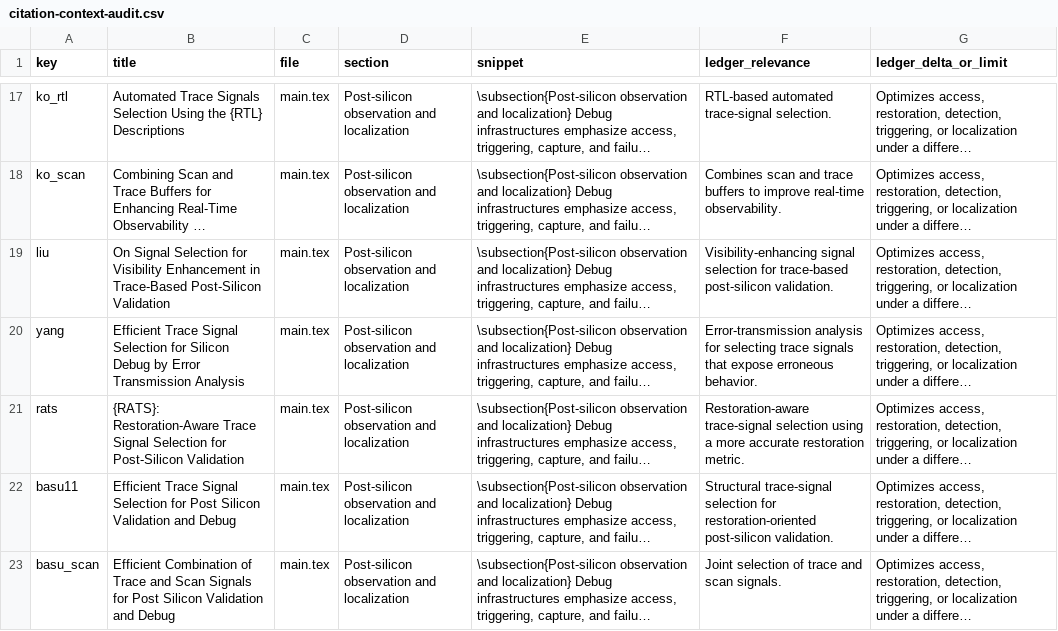
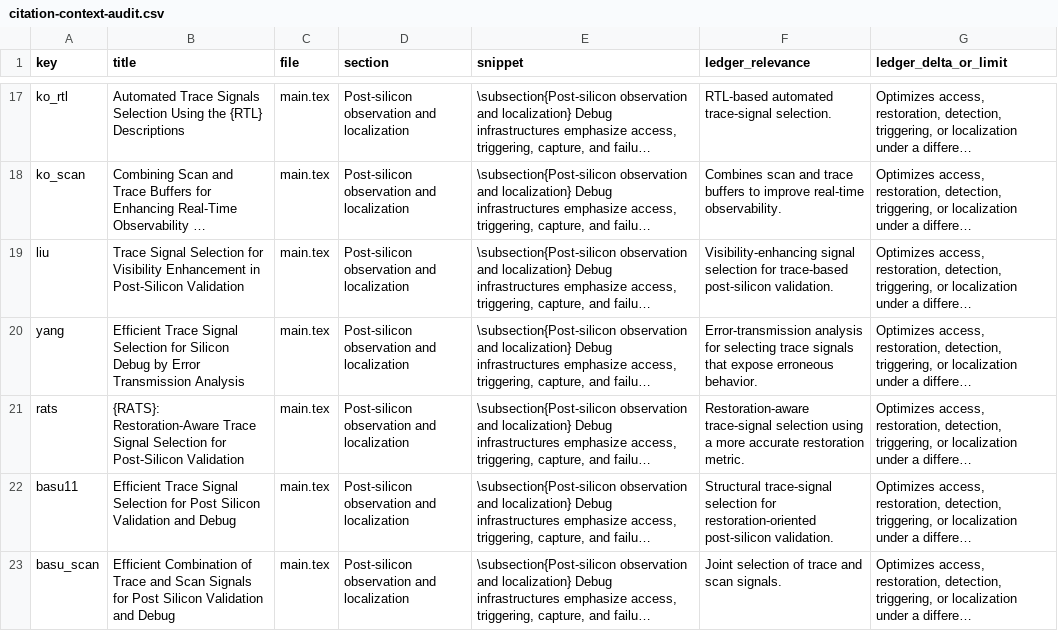
Before and after one commit to Haoyi-Zhang/TraceLocate, a CSV file: literature/citation-context-audit.csv, drawn as a sheet; only a part is shown, gaps mark what is left out; long unchanged cells end in …; the diff names each change by its address in the sheet, - before the commit and + after, or states it on an @@ line.

```diff
--- a/literature/citation-context-audit.csv
+++ b/literature/citation-context-audit.csv
-B19 (title): On Signal Selection for Visibility Enhancement in Trace-Based Post-Silicon Validation
+B19 (title): Trace Signal Selection for Visibility Enhancement in Post-Silicon Validation
```
Also changed, not shown: external_resources.csv, literature.csv, 4 other files.
